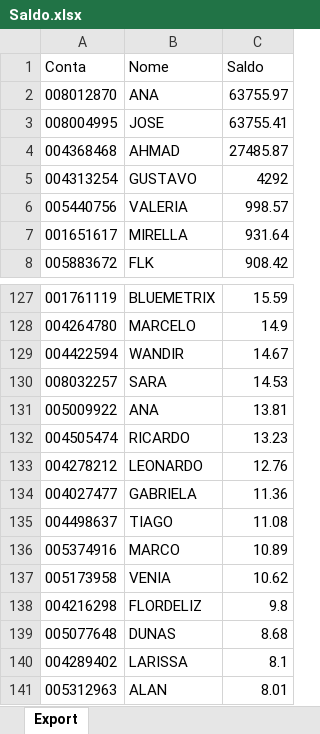
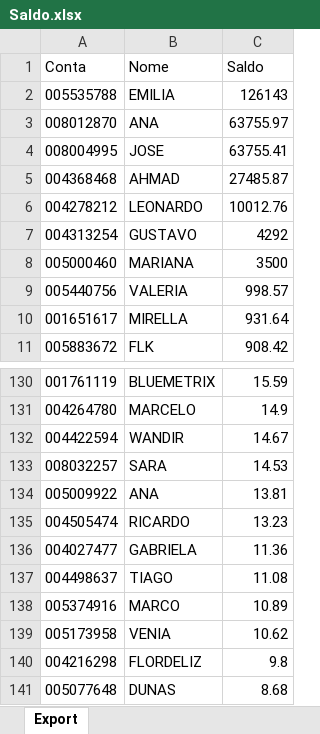
Before and after one commit to bluemetrixgit/Mesa_de_operacao, an Excel workbook: Saldo.xlsx, sheet Export, drawn as a sheet; only a part is shown, gaps mark what is left out; the shorter side is filled out with more unchanged rows; values as stored, in another font and other column widths than the file's, no borders; removed rows and columns are numbered as before the commit, all else as after; the diff names each change by its address in the sheet, - before the commit and + after, or states it on an @@ line.

Commit message:
Add files via upload

```diff
--- a/Saldo.xlsx (sheet Export)
+++ b/Saldo.xlsx (sheet Export)
+row 2: 005535788 | EMILIA | 126143
+row 6: 004278212 | LEONARDO | 10012.76
+row 8: 005000460 | MARIANA | 3500
-row 133: 004278212 | LEONARDO | 12.76
```
